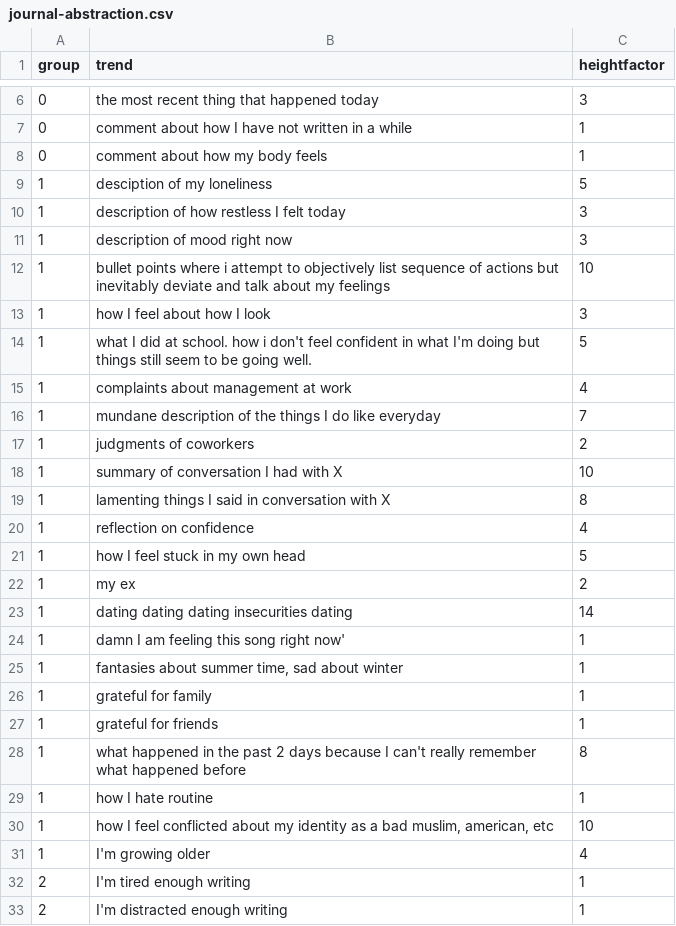
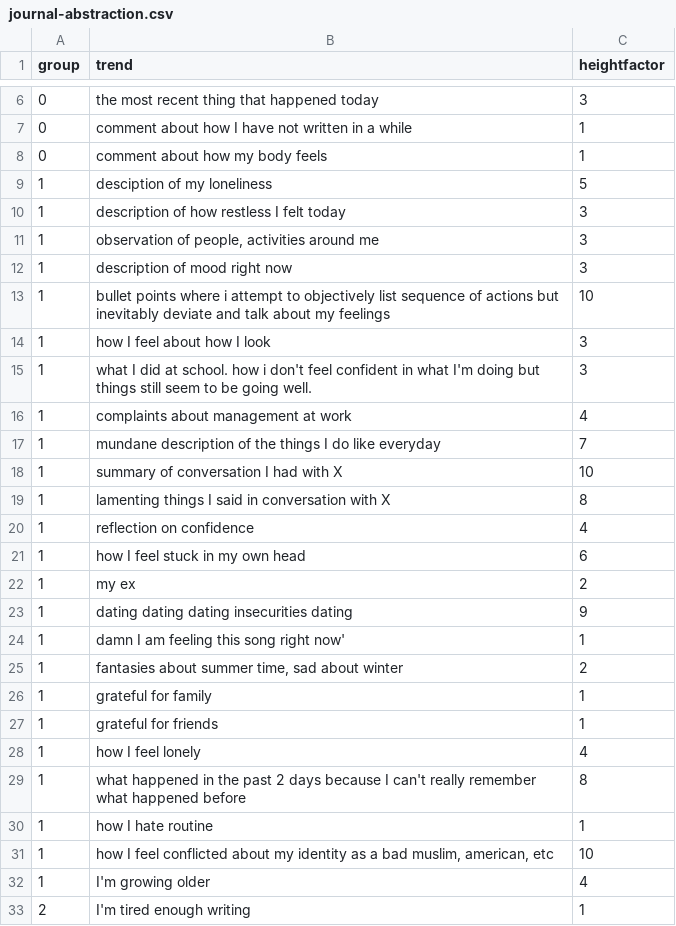
Before and after one commit to omar-nema/parsons-coding-self, a CSV file: final/pages/journal-abstraction/journal-abstraction.csv, drawn as a sheet; only a part is shown, gaps mark what is left out; the shorter side is filled out with more unchanged rows.

```diff
--- a/final/pages/journal-abstraction/journal-abstraction.csv
+++ b/final/pages/journal-abstraction/journal-abstraction.csv
@@ -10,2 +10,3 @@ group,trend,heightfactor
 1,description of how restless I felt today,3
+1,"observation of people, activities around me",3
 1,description of mood right now,3
@@ -13,6 +14,5 @@ group,trend,heightfactor
 1,how I feel about how I look,3
-1,what I did at school. how i don't feel confident in what I'm doing but things still seem to be going well.,5
+1,what I did at school. how i don't feel confident in what I'm doing but things still seem to be going well.,3
 1,complaints about management at work,4
 1,mundane description of the things I do like everyday,7
-1,judgments of coworkers,2
 1,summary of conversation I had with X,10
@@ -20,9 +20,10 @@ group,trend,heightfactor
 1,reflection on confidence,4
-1,how I feel stuck in my own head,5
+1,how I feel stuck in my own head,6
 1,my ex,2
-1,dating dating dating insecurities dating,14
+1,dating dating dating insecurities dating,9
 1,damn I am feeling this song right now',1
-1,"fantasies about summer time, sad about winter",1
+1,"fantasies about summer time, sad about winter",2
 1,grateful for family,1
 1,grateful for friends,1
+1,how I feel lonely,4
 1,what happened in the past 2 days because I can't really remember what happened before,8
```
Also changed, not shown: final/pages/floor-plan/floor-plan.csv, final/pages/journal-abstraction/rawfragments.csv, 5 other files.
